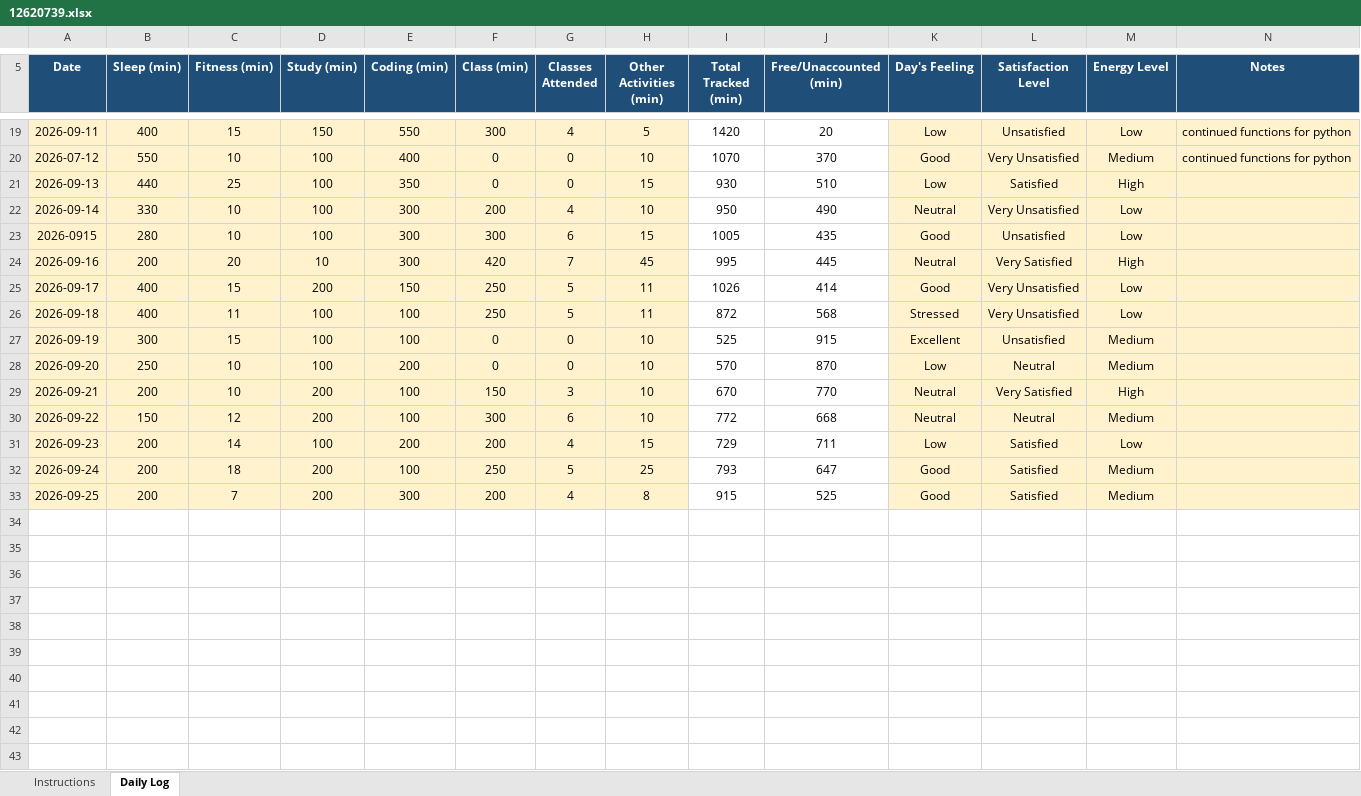
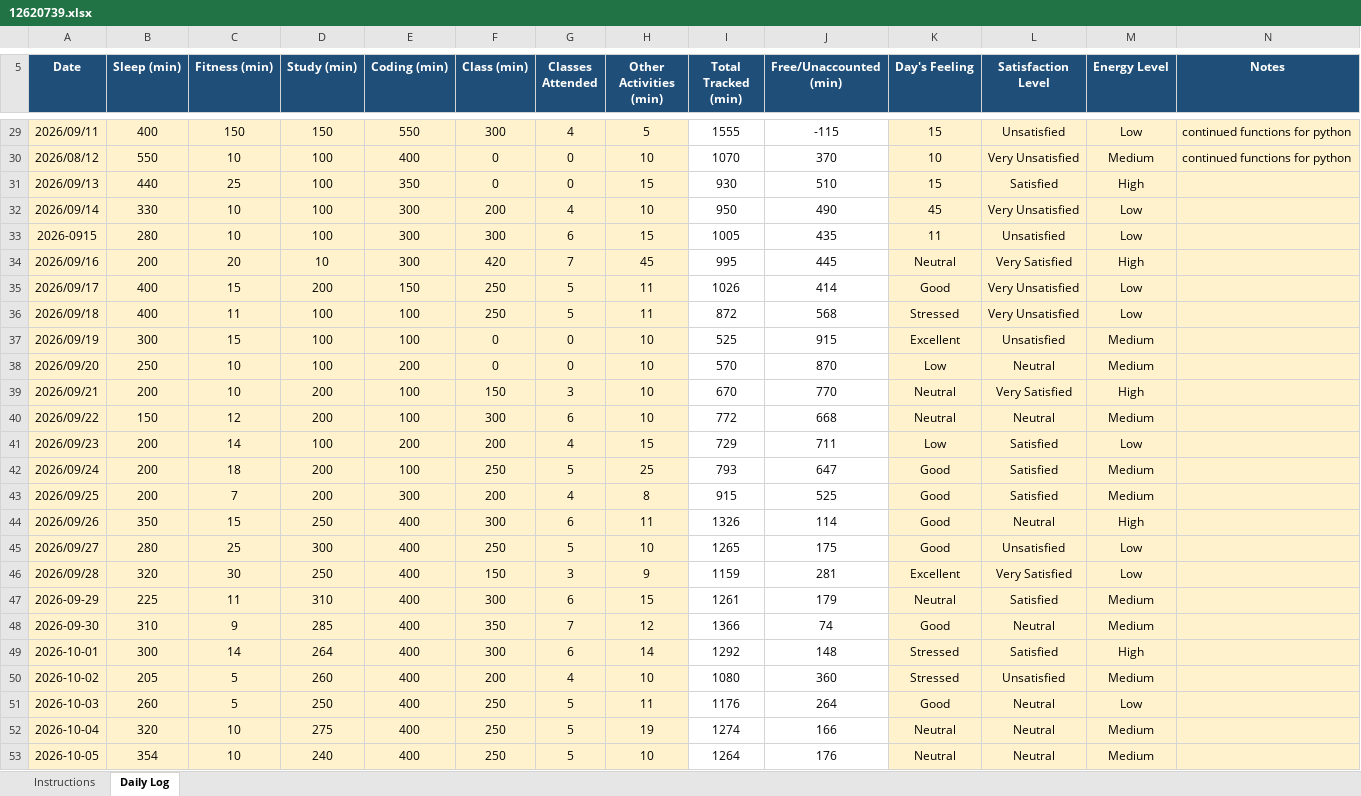
Before and after one commit to kakashiColt/daily-activity-log, an Excel workbook: 12620739.xlsx, sheet Daily Log, drawn as a sheet; only a part is shown, gaps mark what is left out; values as stored, in another font and other column widths than the file's, no borders; conditional formats not drawn; addresses are those after the commit; the diff covers the shown part only; the diff names each change by its address in the sheet, - before the commit and + after, or states it on an @@ line.

Commit message:
updated daily logs for date:

```diff
--- a/12620739.xlsx (sheet Daily Log)
+++ b/12620739.xlsx (sheet Daily Log)
-A29 (Date): 2026-09-11
+A29 (Date): 2026/09/11
-C29 (Fitness (min)): 15
+C29 (Fitness (min)): 150
-I29 (Total Tracked (min)): 1420
+I29 (Total Tracked (min)): 1555
-J29 (Free/Unaccounted (min)): 20
+J29 (Free/Unaccounted (min)): -115
-K29 (Day's Feeling): Low
+K29 (Day's Feeling): 15
-A30 (Date): 2026-07-12
+A30 (Date): 2026/08/12
-K30 (Day's Feeling): Good
+K30 (Day's Feeling): 10
-A31 (Date): 2026-09-13
+A31 (Date): 2026/09/13
-K31 (Day's Feeling): Low
+K31 (Day's Feeling): 15
-A32 (Date): 2026-09-14
+A32 (Date): 2026/09/14
-K32 (Day's Feeling): Neutral
+K32 (Day's Feeling): 45
-K33 (Day's Feeling): Good
+K33 (Day's Feeling): 11
-A34 (Date): 2026-09-16
+A34 (Date): 2026/09/16
-A35 (Date): 2026-09-17
+A35 (Date): 2026/09/17
-A36 (Date): 2026-09-18
+A36 (Date): 2026/09/18
-A37 (Date): 2026-09-19
+A37 (Date): 2026/09/19
-A38 (Date): 2026-09-20
+A38 (Date): 2026/09/20
-A39 (Date): 2026-09-21
+A39 (Date): 2026/09/21
-A40 (Date): 2026-09-22
+A40 (Date): 2026/09/22
-A41 (Date): 2026-09-23
+A41 (Date): 2026/09/23
-A42 (Date): 2026-09-24
+A42 (Date): 2026/09/24
-A43 (Date): 2026-09-25
+A43 (Date): 2026/09/25
+row 44: 2026/09/26 | 350 | 15 | 250 | 400 | 300 | 6 | 11 | 1326 | 114 | Good | Neutral | High
+row 45: 2026/09/27 | 280 | 25 | 300 | 400 | 250 | 5 | 10 | 1265 | 175 | Good | Unsatisfied | Low
+row 46: 2026/09/28 | 320 | 30 | 250 | 400 | 150 | 3 | 9 | 1159 | 281 | Excellent | Very Satisfied | Low
+row 47: 2026-09-29 | 225 | 11 | 310 | 400 | 300 | 6 | 15 | 1261 | 179 | Neutral | Satisfied | Medium
+row 48: 2026-09-30 | 310 | 9 | 285 | 400 | 350 | 7 | 12 | 1366 | 74 | Good | Neutral | Medium
+row 49: 2026-10-01 | 300 | 14 | 264 | 400 | 300 | 6 | 14 | 1292 | 148 | Stressed | Satisfied | High
+row 50: 2026-10-02 | 205 | 5 | 260 | 400 | 200 | 4 | 10 | 1080 | 360 | Stressed | Unsatisfied | Medium
+row 51: 2026-10-03 | 260 | 5 | 250 | 400 | 250 | 5 | 11 | 1176 | 264 | Good | Neutral | Low
+row 52: 2026-10-04 | 320 | 10 | 275 | 400 | 250 | 5 | 19 | 1274 | 166 | Neutral | Neutral | Medium
+row 53: 2026-10-05 | 354 | 10 | 240 | 400 | 250 | 5 | 10 | 1264 | 176 | Neutral | Neutral | Medium
```
Also changed, not shown: 10 added rows, 15 edited cells and cell formats elsewhere in this sheet, formulas that keep their value.
